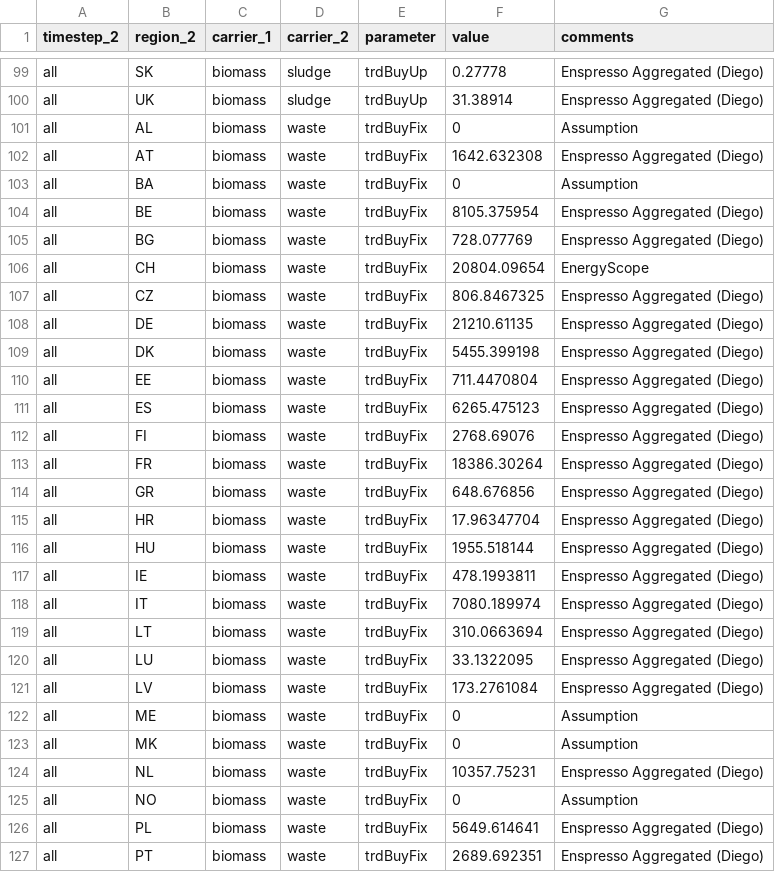
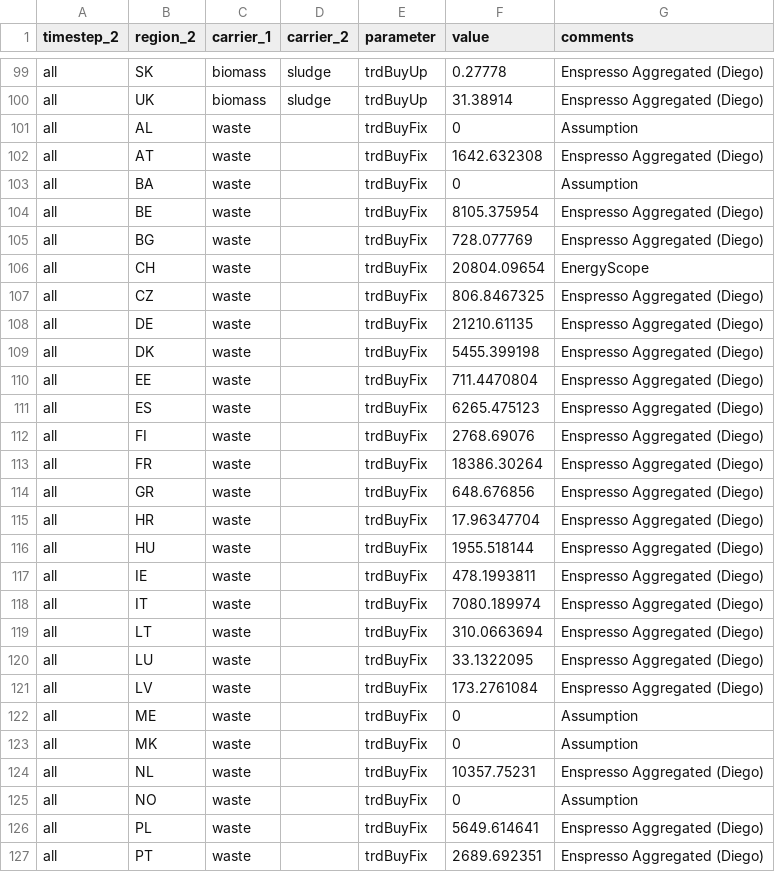
Before and after one commit to oliver-keller/EuSysMod, a CSV file: _basis/biomass/par_biomassPotential.csv, drawn as a sheet; only a part is shown, gaps mark what is left out; the diff covers the shown part only.

Commit message:
redefined waste not belonging to biomass

```diff
--- a/_basis/biomass/par_biomassPotential.csv
+++ b/_basis/biomass/par_biomassPotential.csv
@@ -100,28 +100,28 @@ all,SK,biomass,sludge,trdBuyUp,0.27778,Enspresso Aggregated (Diego)
 all,UK,biomass,sludge,trdBuyUp,31.38914,Enspresso Aggregated (Diego)
-all,AL,biomass,waste,trdBuyFix,0,Assumption
-all,AT,biomass,waste,trdBuyFix,1642.632308,Enspresso Aggregated (Diego)
-all,BA,biomass,waste,trdBuyFix,0,Assumption
-all,BE,biomass,waste,trdBuyFix,8105.375954,Enspresso Aggregated (Diego)
-all,BG,biomass,waste,trdBuyFix,728.077769,Enspresso Aggregated (Diego)
-all,CH,biomass,waste,trdBuyFix,20804.09654,EnergyScope
-all,CZ,biomass,waste,trdBuyFix,806.8467325,Enspresso Aggregated (Diego)
-all,DE,biomass,waste,trdBuyFix,21210.61135,Enspresso Aggregated (Diego)
-all,DK,biomass,waste,trdBuyFix,5455.399198,Enspresso Aggregated (Diego)
-all,EE,biomass,waste,trdBuyFix,711.4470804,Enspresso Aggregated (Diego)
-all,ES,biomass,waste,trdBuyFix,6265.475123,Enspresso Aggregated (Diego)
-all,FI,biomass,waste,trdBuyFix,2768.69076,Enspresso Aggregated (Diego)
-all,FR,biomass,waste,trdBuyFix,18386.30264,Enspresso Aggregated (Diego)
-all,GR,biomass,waste,trdBuyFix,648.676856,Enspresso Aggregated (Diego)
-all,HR,biomass,waste,trdBuyFix,17.96347704,Enspresso Aggregated (Diego)
-all,HU,biomass,waste,trdBuyFix,1955.518144,Enspresso Aggregated (Diego)
-all,IE,biomass,waste,trdBuyFix,478.1993811,Enspresso Aggregated (Diego)
-all,IT,biomass,waste,trdBuyFix,7080.189974,Enspresso Aggregated (Diego)
-all,LT,biomass,waste,trdBuyFix,310.0663694,Enspresso Aggregated (Diego)
-all,LU,biomass,waste,trdBuyFix,33.1322095,Enspresso Aggregated (Diego)
-all,LV,biomass,waste,trdBuyFix,173.2761084,Enspresso Aggregated (Diego)
-all,ME,biomass,waste,trdBuyFix,0,Assumption
-all,MK,biomass,waste,trdBuyFix,0,Assumption
-all,NL,biomass,waste,trdBuyFix,10357.75231,Enspresso Aggregated (Diego)
-all,NO,biomass,waste,trdBuyFix,0,Assumption
-all,PL,biomass,waste,trdBuyFix,5649.614641,Enspresso Aggregated (Diego)
-all,PT,biomass,waste,trdBuyFix,2689.692351,Enspresso Aggregated (Diego)
+all,AL,waste,,trdBuyFix,0,Assumption
+all,AT,waste,,trdBuyFix,1642.632308,Enspresso Aggregated (Diego)
+all,BA,waste,,trdBuyFix,0,Assumption
+all,BE,waste,,trdBuyFix,8105.375954,Enspresso Aggregated (Diego)
+all,BG,waste,,trdBuyFix,728.077769,Enspresso Aggregated (Diego)
+all,CH,waste,,trdBuyFix,20804.09654,EnergyScope
+all,CZ,waste,,trdBuyFix,806.8467325,Enspresso Aggregated (Diego)
+all,DE,waste,,trdBuyFix,21210.61135,Enspresso Aggregated (Diego)
+all,DK,waste,,trdBuyFix,5455.399198,Enspresso Aggregated (Diego)
+all,EE,waste,,trdBuyFix,711.4470804,Enspresso Aggregated (Diego)
+all,ES,waste,,trdBuyFix,6265.475123,Enspresso Aggregated (Diego)
+all,FI,waste,,trdBuyFix,2768.69076,Enspresso Aggregated (Diego)
+all,FR,waste,,trdBuyFix,18386.30264,Enspresso Aggregated (Diego)
+all,GR,waste,,trdBuyFix,648.676856,Enspresso Aggregated (Diego)
+all,HR,waste,,trdBuyFix,17.96347704,Enspresso Aggregated (Diego)
+all,HU,waste,,trdBuyFix,1955.518144,Enspresso Aggregated (Diego)
+all,IE,waste,,trdBuyFix,478.1993811,Enspresso Aggregated (Diego)
+all,IT,waste,,trdBuyFix,7080.189974,Enspresso Aggregated (Diego)
+all,LT,waste,,trdBuyFix,310.0663694,Enspresso Aggregated (Diego)
+all,LU,waste,,trdBuyFix,33.1322095,Enspresso Aggregated (Diego)
+all,LV,waste,,trdBuyFix,173.2761084,Enspresso Aggregated (Diego)
+all,ME,waste,,trdBuyFix,0,Assumption
+all,MK,waste,,trdBuyFix,0,Assumption
+all,NL,waste,,trdBuyFix,10357.75231,Enspresso Aggregated (Diego)
+all,NO,waste,,trdBuyFix,0,Assumption
+all,PL,waste,,trdBuyFix,5649.614641,Enspresso Aggregated (Diego)
+all,PT,waste,,trdBuyFix,2689.692351,Enspresso Aggregated (Diego)
```
Also changed, not shown: 14 edited cells elsewhere in this file, _basis/heatSector/par_networkHeat.csv, _basis/heatSector/par_processHeat.csv, 5 other files.
